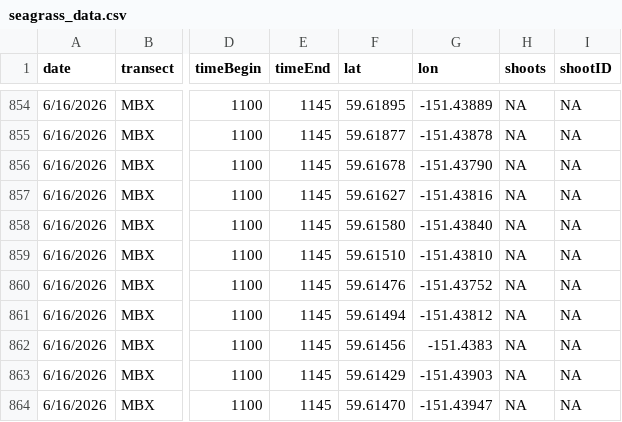
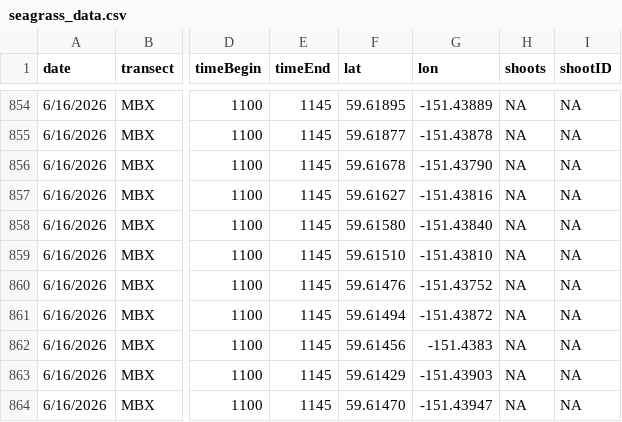
Before and after one commit to whippor/kbay_seagrass_monitoring, a CSV file: data/seagrass_data.csv, drawn as a sheet; only a part is shown, gaps mark what is left out; the diff names each change by its address in the sheet, - before the commit and + after, or states it on an @@ line.

```diff
--- a/data/seagrass_data.csv
+++ b/data/seagrass_data.csv
-G861 (lon): -151.43812
+G861 (lon): -151.43872
```
Also changed, not shown: 1 other file.
